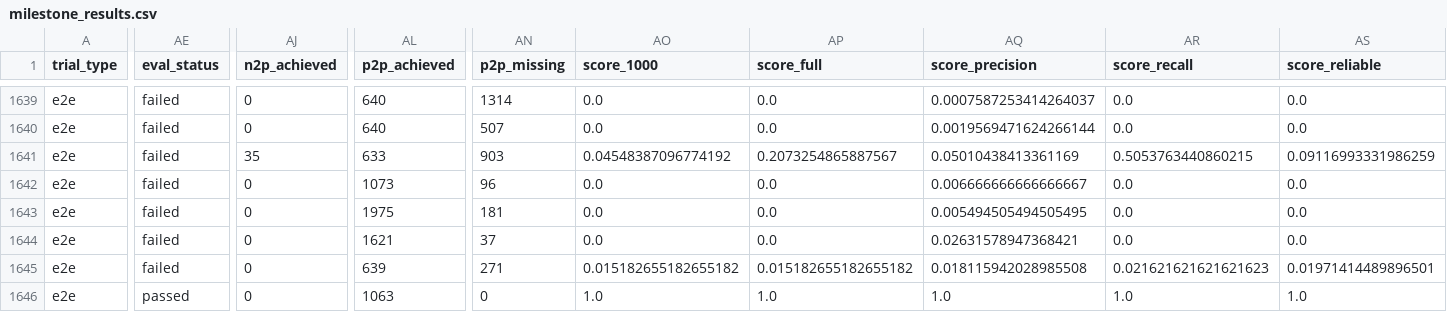
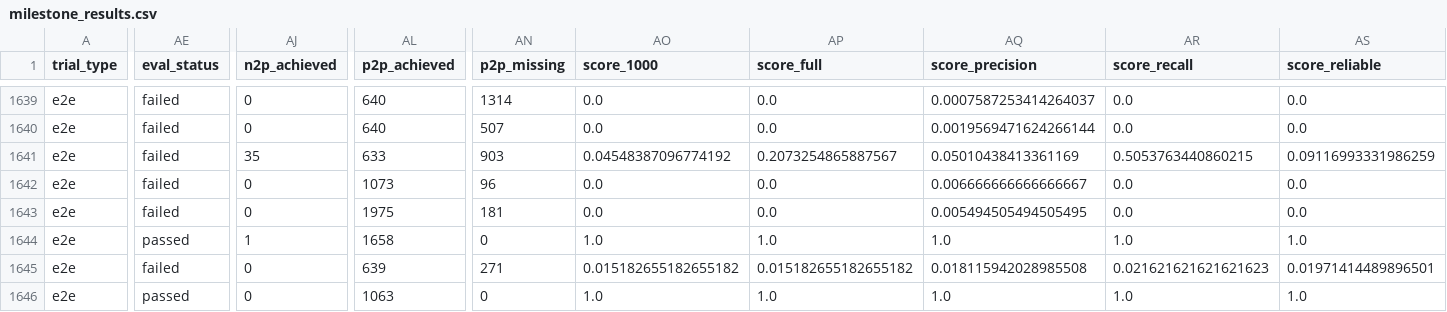
Before and after one commit to DeepCommit-ai/SWE-Milestone-website, a CSV file: data/milestone_results.csv, drawn as a sheet; only a part is shown, gaps mark what is left out; the diff names each change by its address in the sheet, - before the commit and + after, or states it on an @@ line.

```diff
--- a/data/milestone_results.csv
+++ b/data/milestone_results.csv
-AE1644 (eval_status): failed
+AE1644 (eval_status): passed
-AJ1644 (n2p_achieved): 0
+AJ1644 (n2p_achieved): 1
-AL1644 (p2p_achieved): 1621
+AL1644 (p2p_achieved): 1658
-AN1644 (p2p_missing): 37
+AN1644 (p2p_missing): 0
-AO1644 (score_1000): 0.0
+AO1644 (score_1000): 1.0
-AP1644 (score_full): 0.0
+AP1644 (score_full): 1.0
-AQ1644 (score_precision): 0.02631578947368421
+AQ1644 (score_precision): 1.0
-AR1644 (score_recall): 0.0
+AR1644 (score_recall): 1.0
-AS1644 (score_reliable): 0.0
+AS1644 (score_reliable): 1.0
```
Also changed, not shown: data/trial_results.csv, 2 other files.
